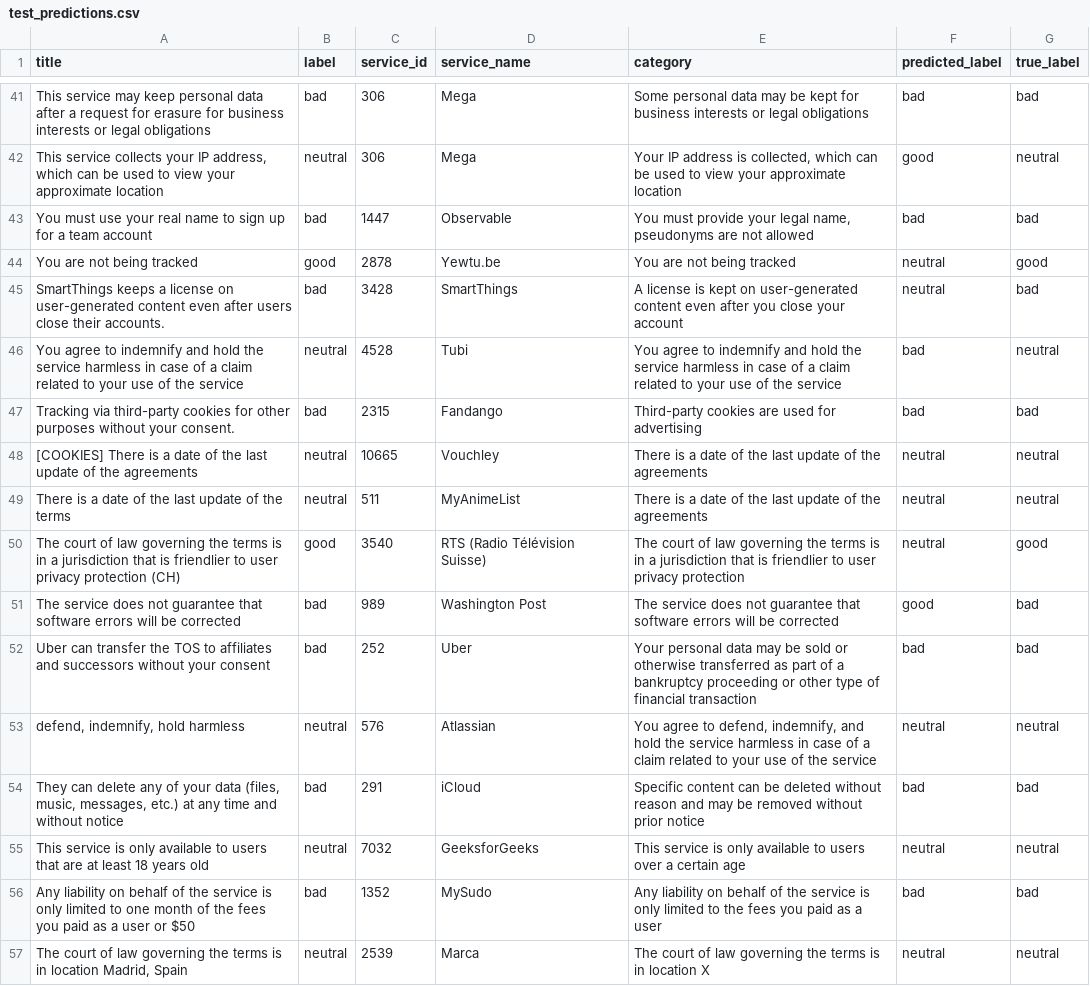
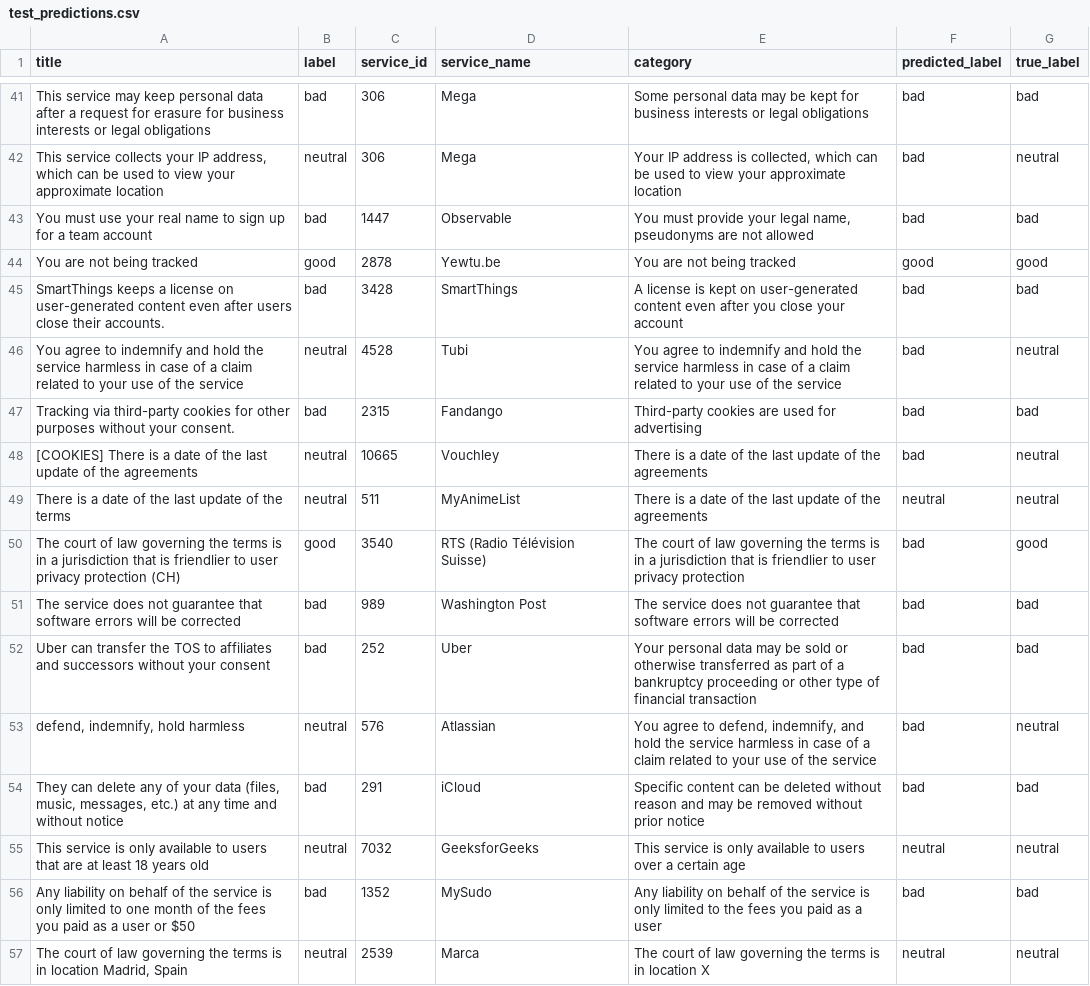
Before and after one commit to its-bhavya/tos_classifier, a CSV file: results/test_predictions.csv, drawn as a sheet; only a part is shown, gaps mark what is left out; the diff covers the shown part only; the diff names each change by its address in the sheet, - before the commit and + after, or states it on an @@ line.

```diff
--- a/results/test_predictions.csv
+++ b/results/test_predictions.csv
-F42 (predicted_label): good
+F42 (predicted_label): bad
-F44 (predicted_label): neutral
+F44 (predicted_label): good
-F45 (predicted_label): neutral
+F45 (predicted_label): bad
-F48 (predicted_label): neutral
+F48 (predicted_label): bad
-F50 (predicted_label): neutral
+F50 (predicted_label): bad
-F51 (predicted_label): good
+F51 (predicted_label): bad
-F53 (predicted_label): neutral
+F53 (predicted_label): bad
```
Also changed, not shown: 60 edited cells elsewhere in this file, 6 other files.
